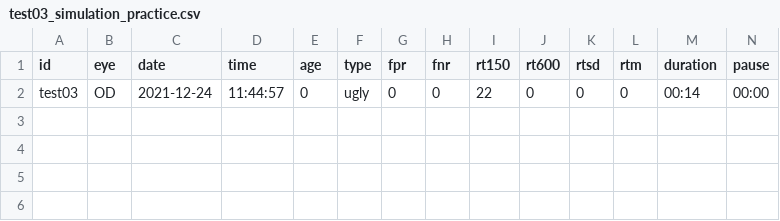
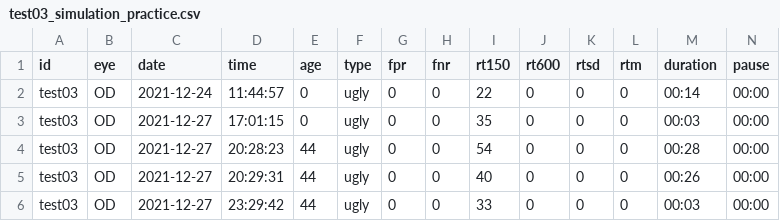
Before and after one commit to imarinfr/daydreamApp, a CSV file: results/test03/test03_simulation_practice.csv, drawn as a sheet; only a part is shown; rows hold the shown columns only; the diff names each change by its address in the sheet, - before the commit and + after, or states it on an @@ line.

```diff
--- a/results/test03/test03_simulation_practice.csv
+++ b/results/test03/test03_simulation_practice.csv
+row 3: test03 | OD | 2021-12-27 | 17:01:15 | 0 | ugly | 0 | 0 | 35 | 0 | 0 | 0 | 00:03 | 00:00
+row 4: test03 | OD | 2021-12-27 | 20:28:23 | 44 | ugly | 0 | 0 | 54 | 0 | 0 | 0 | 00:28 | 00:00
+row 5: test03 | OD | 2021-12-27 | 20:29:31 | 44 | ugly | 0 | 0 | 40 | 0 | 0 | 0 | 00:26 | 00:00
+row 6: test03 | OD | 2021-12-27 | 23:29:42 | 44 | ugly | 0 | 0 | 33 | 0 | 0 | 0 | 00:03 | 00:00
```
Also changed, not shown: results/test04/test04_simulation_practice.csv, 35 other files.
